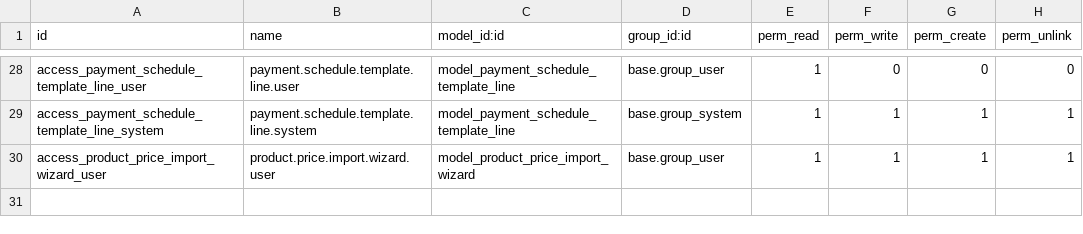
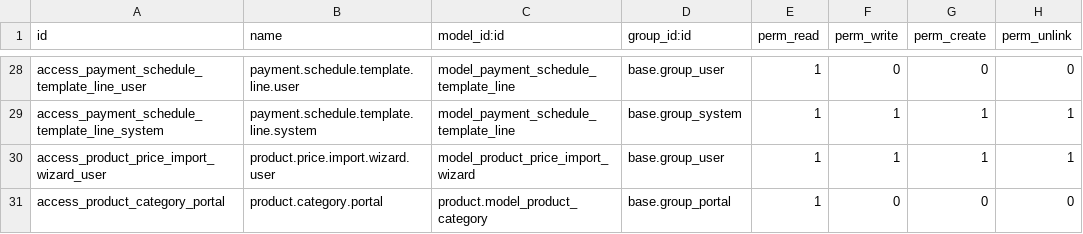
Before and after one commit to haitddahttech/hai_real_estate__2, a CSV file: custome_odoo/real_estate_site_plan/security/ir.model.access.csv, drawn as a sheet; only a part is shown, gaps mark what is left out.

```diff
--- a/custome_odoo/real_estate_site_plan/security/ir.model.access.csv
+++ b/custome_odoo/real_estate_site_plan/security/ir.model.access.csv
@@ -30 +30,2 @@ access_payment_schedule_template_line_system,payment.schedule.template.line.syst
 access_product_price_import_wizard_user,product.price.import.wizard.user,model_product_price_import_wizard,base.group_user,1,1,1,1
+access_product_category_portal,product.category.portal,product.model_product_category,base.group_portal,1,0,0,0
```
Also changed, not shown: 6 other files.
